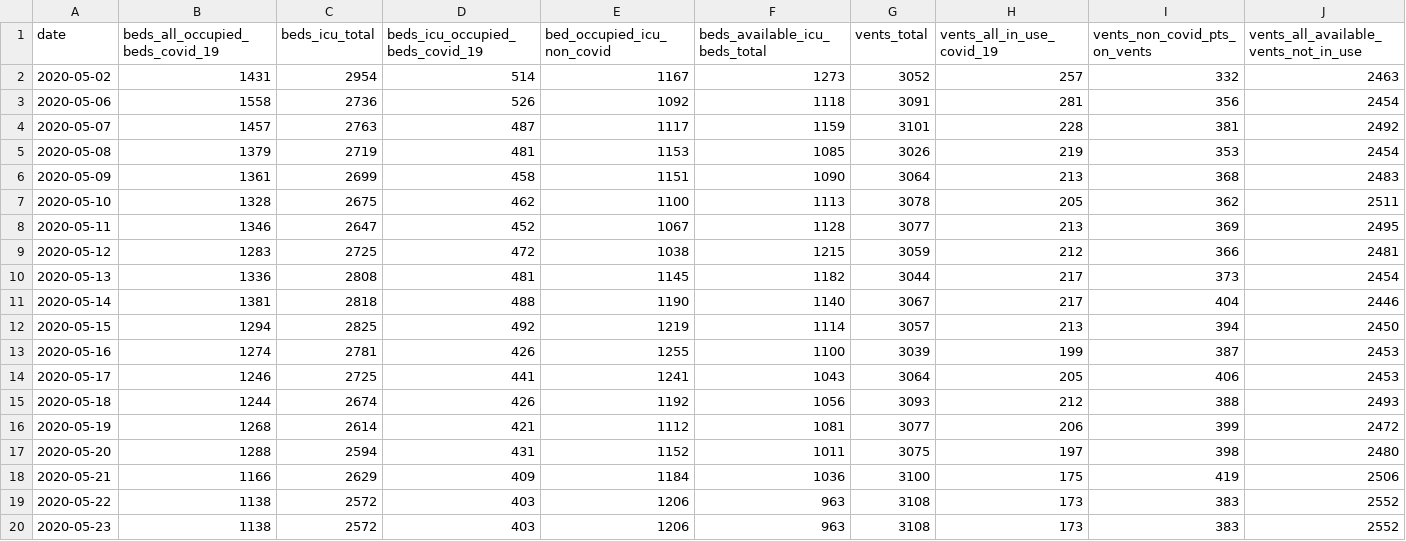
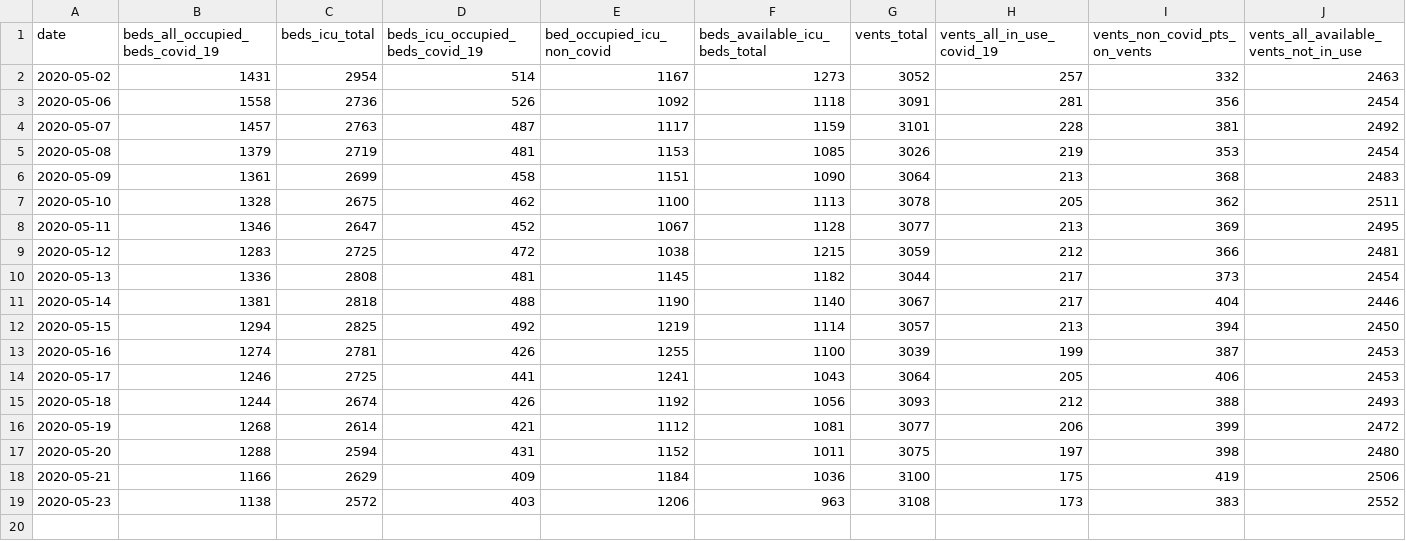
Before and after one commit to ercbk/Indiana-COVID-19-Tracker, a CSV file: data/beds-vents-complete.csv, drawn as a sheet; the diff names each change by its address in the sheet, - before the commit and + after, or states it on an @@ line.

Commit message:
corrected beds-vents-complete data for missed day yesterday

```diff
--- a/data/beds-vents-complete.csv
+++ b/data/beds-vents-complete.csv
-row 19: 2020-05-22 | 1138 | 2572 | 403 | 1206 | 963 | 3108 | 173 | 383 | 2552
```
Also changed, not shown: 2 other files.
